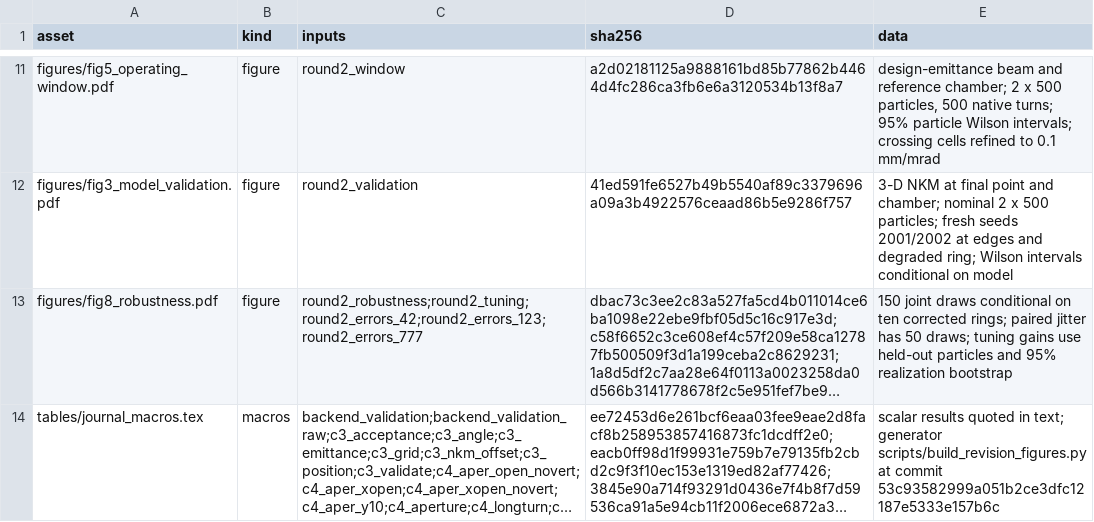
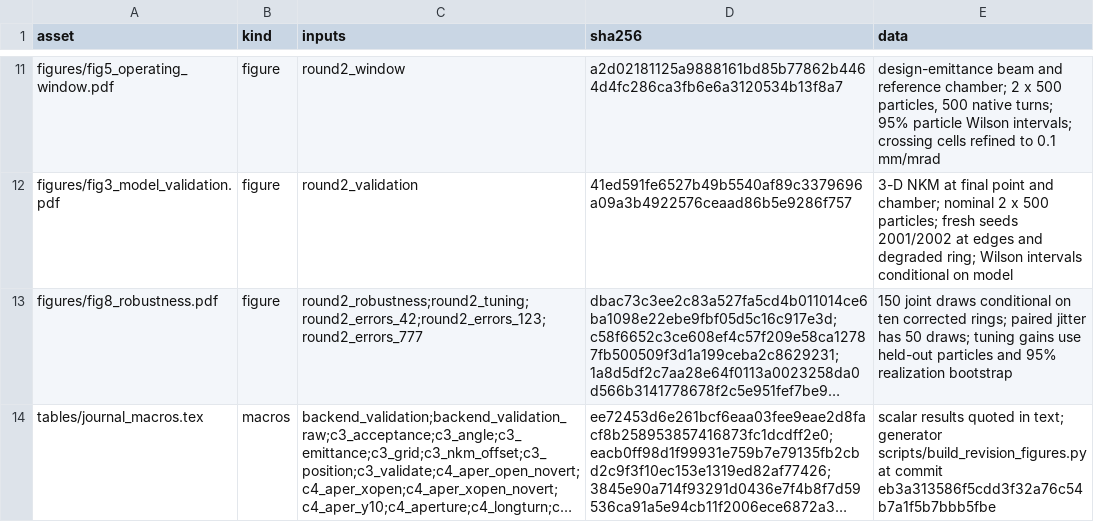
Before and after one commit to cspark7701/nkm-injection, a CSV file: docs/paper/generated/figure_provenance.csv, drawn as a sheet; only a part is shown, gaps mark what is left out; long unchanged cells end in …; the diff names each change by its address in the sheet, - before the commit and + after, or states it on an @@ line.

```diff
--- a/docs/paper/generated/figure_provenance.csv
+++ b/docs/paper/generated/figure_provenance.csv
-E14 (data): …at commit 53c93582999a051b2ce3dfc12187e5333e157b6c
+E14 (data): …at commit eb3a313586f5cdd3f32a76c54b7a1f5b7bbb5fbe
```
Also changed, not shown: 13 other files.
